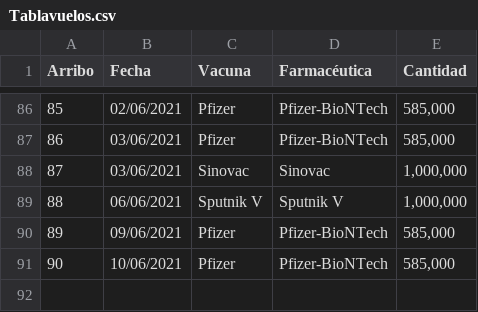
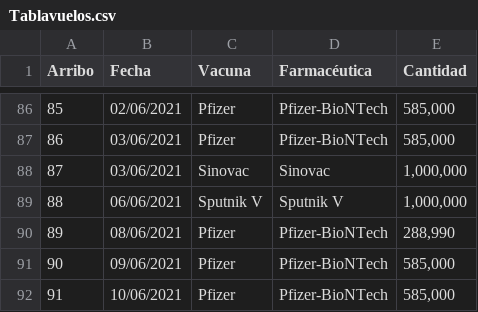
Before and after one commit to ssmdhdbindp/Vacunas, a CSV file: Tablavuelos.csv, drawn as a sheet; only a part is shown, gaps mark what is left out; addresses are those after the commit; the diff names each change by its address in the sheet, - before the commit and + after, or states it on an @@ line.

Commit message:
Update Tablavuelos.csv

```diff
--- a/Tablavuelos.csv
+++ b/Tablavuelos.csv
+row 90: 89 | 08/06/2021 | Pfizer | Pfizer-BioNTech | 288,990
@@ column A (Arribo) renumbered from row 91 down @@
```
